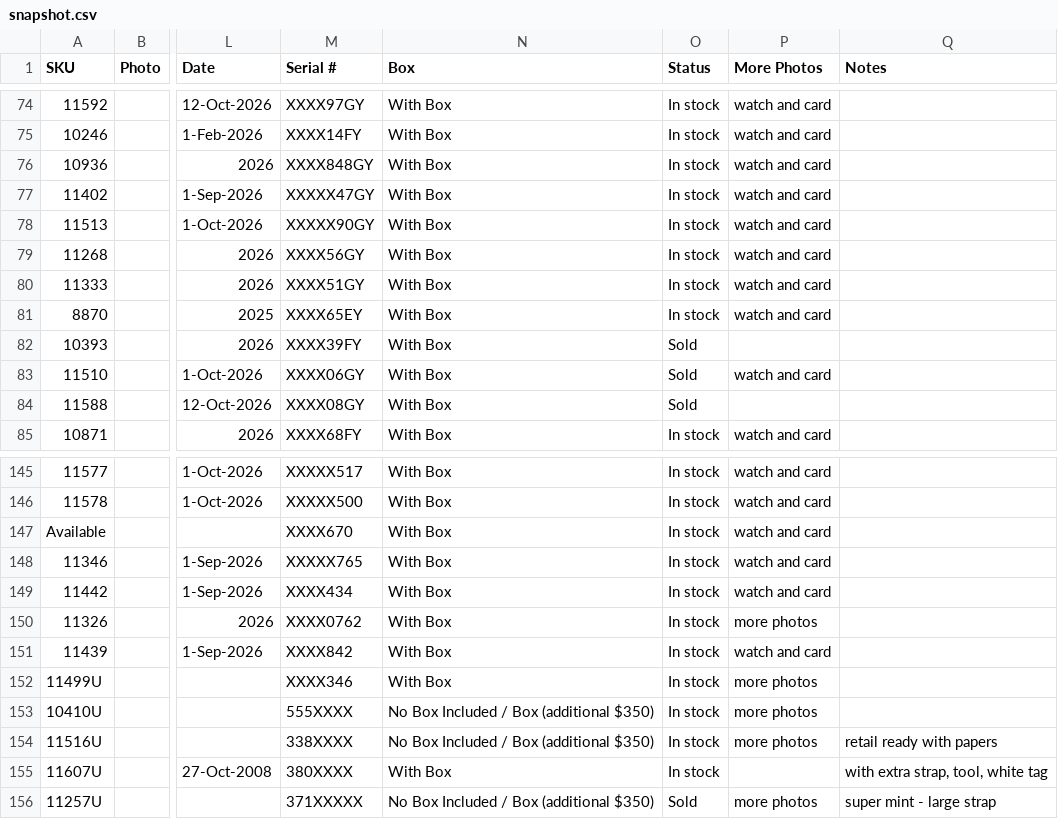
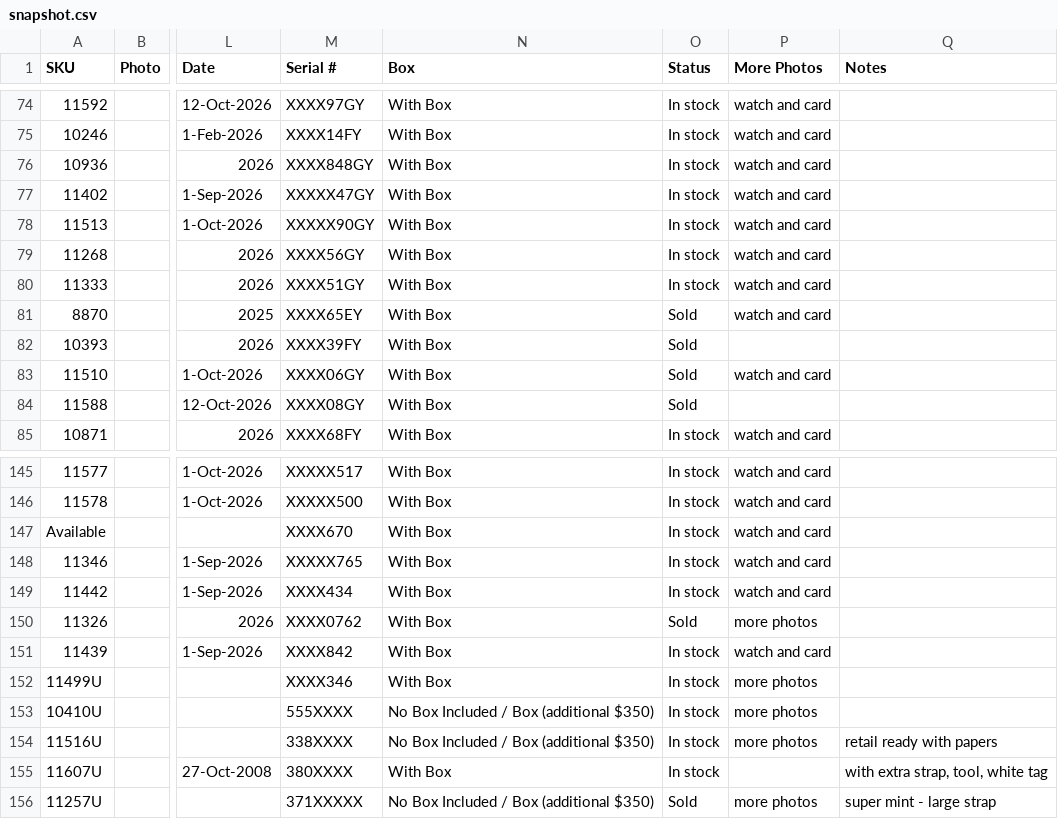
Before and after one commit to CHRISEVO24/benny-rich-tracker, a CSV file: snapshot.csv, drawn as a sheet; only a part is shown, gaps mark what is left out; the diff names each change by its address in the sheet, - before the commit and + after, or states it on an @@ line.

Commit message:
Snapshot 2026-10-20 06:00 AM ET [skip ci]

```diff
--- a/snapshot.csv
+++ b/snapshot.csv
-O81 (Status): In stock
+O81 (Status): Sold
-O150 (Status): In stock
+O150 (Status): Sold
```
Also changed, not shown: 1 other file.
